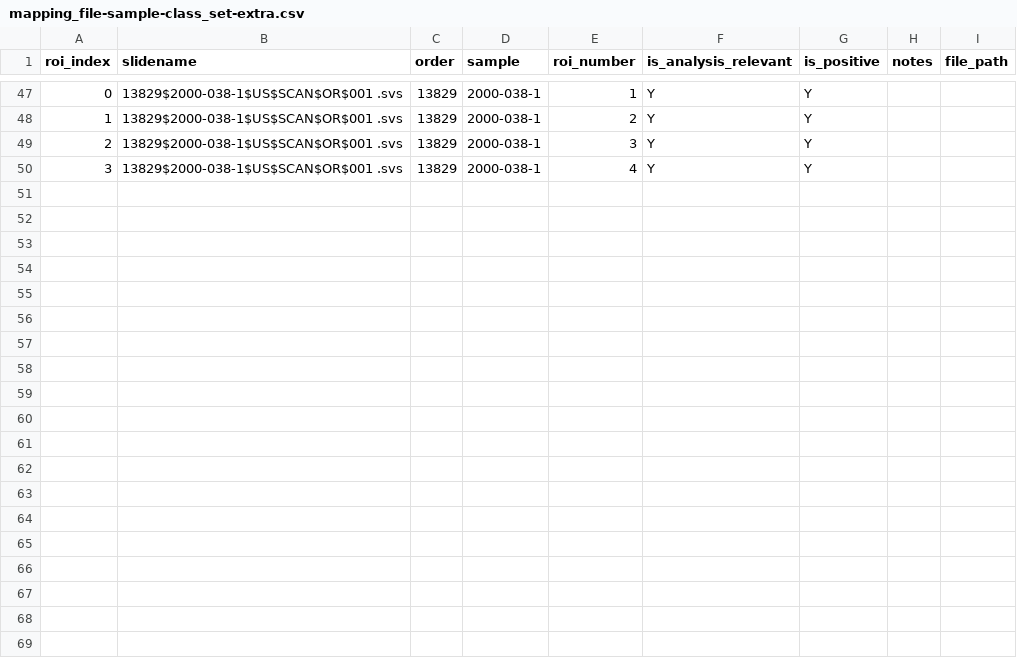
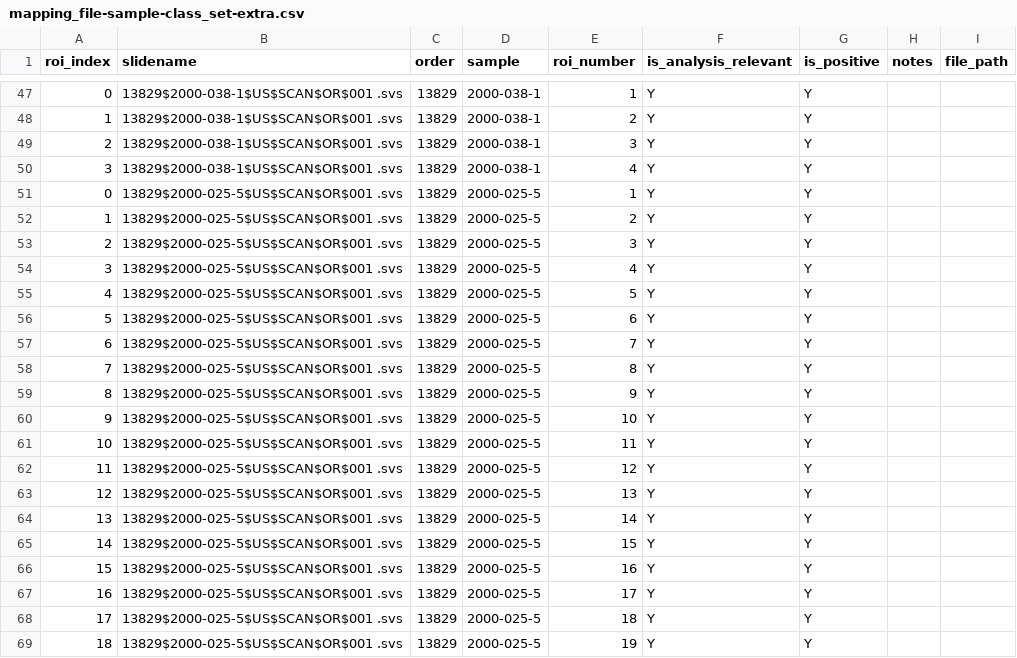
Before and after one commit to karthik-d/gca-detection-tab-slides, a CSV file: dataset/mapping_file-sample-class_set-extra.csv, drawn as a sheet; only a part is shown, gaps mark what is left out; the diff covers the shown part only.

```diff
--- a/dataset/mapping_file-sample-class_set-extra.csv
+++ b/dataset/mapping_file-sample-class_set-extra.csv
@@ -50 +50,20 @@ roi_index,slidename,order,sample,roi_number,is_analysis_relevant,is_positive,not
 3,13829$2000-038-1$US$SCAN$OR$001 .svs,13829,2000-038-1,4,Y,Y,,
+0,13829$2000-025-5$US$SCAN$OR$001 .svs,13829,2000-025-5,1,Y,Y,,
+1,13829$2000-025-5$US$SCAN$OR$001 .svs,13829,2000-025-5,2,Y,Y,,
+2,13829$2000-025-5$US$SCAN$OR$001 .svs,13829,2000-025-5,3,Y,Y,,
+3,13829$2000-025-5$US$SCAN$OR$001 .svs,13829,2000-025-5,4,Y,Y,,
+4,13829$2000-025-5$US$SCAN$OR$001 .svs,13829,2000-025-5,5,Y,Y,,
+5,13829$2000-025-5$US$SCAN$OR$001 .svs,13829,2000-025-5,6,Y,Y,,
+6,13829$2000-025-5$US$SCAN$OR$001 .svs,13829,2000-025-5,7,Y,Y,,
+7,13829$2000-025-5$US$SCAN$OR$001 .svs,13829,2000-025-5,8,Y,Y,,
+8,13829$2000-025-5$US$SCAN$OR$001 .svs,13829,2000-025-5,9,Y,Y,,
+9,13829$2000-025-5$US$SCAN$OR$001 .svs,13829,2000-025-5,10,Y,Y,,
+10,13829$2000-025-5$US$SCAN$OR$001 .svs,13829,2000-025-5,11,Y,Y,,
+11,13829$2000-025-5$US$SCAN$OR$001 .svs,13829,2000-025-5,12,Y,Y,,
+12,13829$2000-025-5$US$SCAN$OR$001 .svs,13829,2000-025-5,13,Y,Y,,
+13,13829$2000-025-5$US$SCAN$OR$001 .svs,13829,2000-025-5,14,Y,Y,,
+14,13829$2000-025-5$US$SCAN$OR$001 .svs,13829,2000-025-5,15,Y,Y,,
+15,13829$2000-025-5$US$SCAN$OR$001 .svs,13829,2000-025-5,16,Y,Y,,
+16,13829$2000-025-5$US$SCAN$OR$001 .svs,13829,2000-025-5,17,Y,Y,,
+17,13829$2000-025-5$US$SCAN$OR$001 .svs,13829,2000-025-5,18,Y,Y,,
+18,13829$2000-025-5$US$SCAN$OR$001 .svs,13829,2000-025-5,19,Y,Y,,
```
Also changed, not shown: 9 added rows elsewhere in this file, 1 other file.
